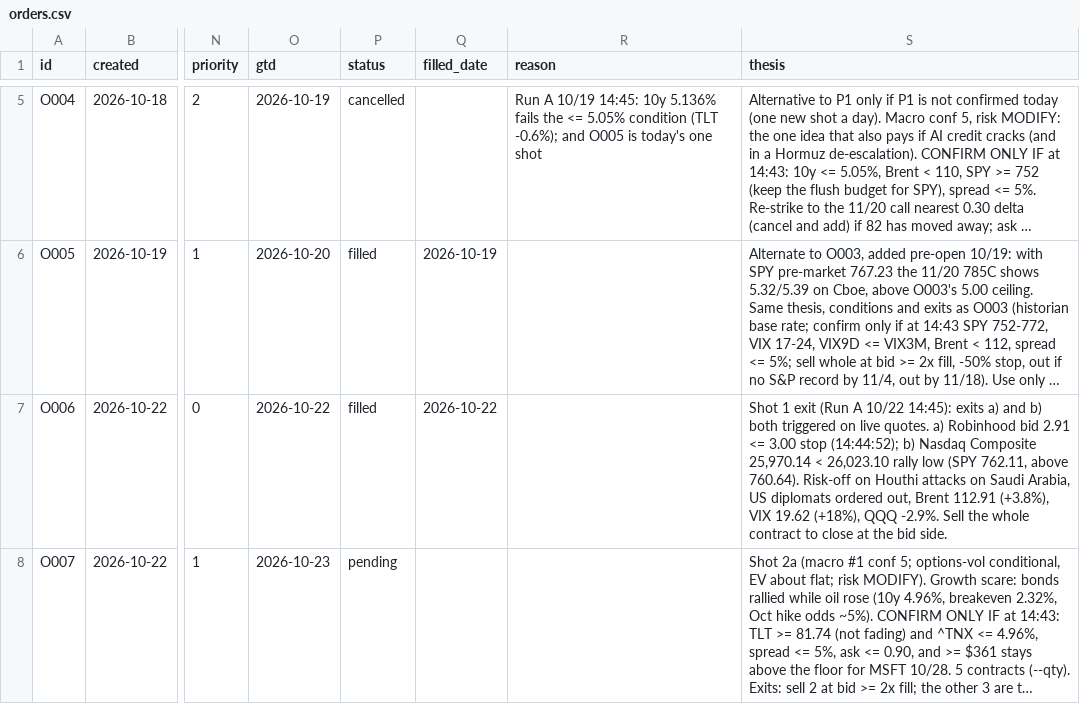
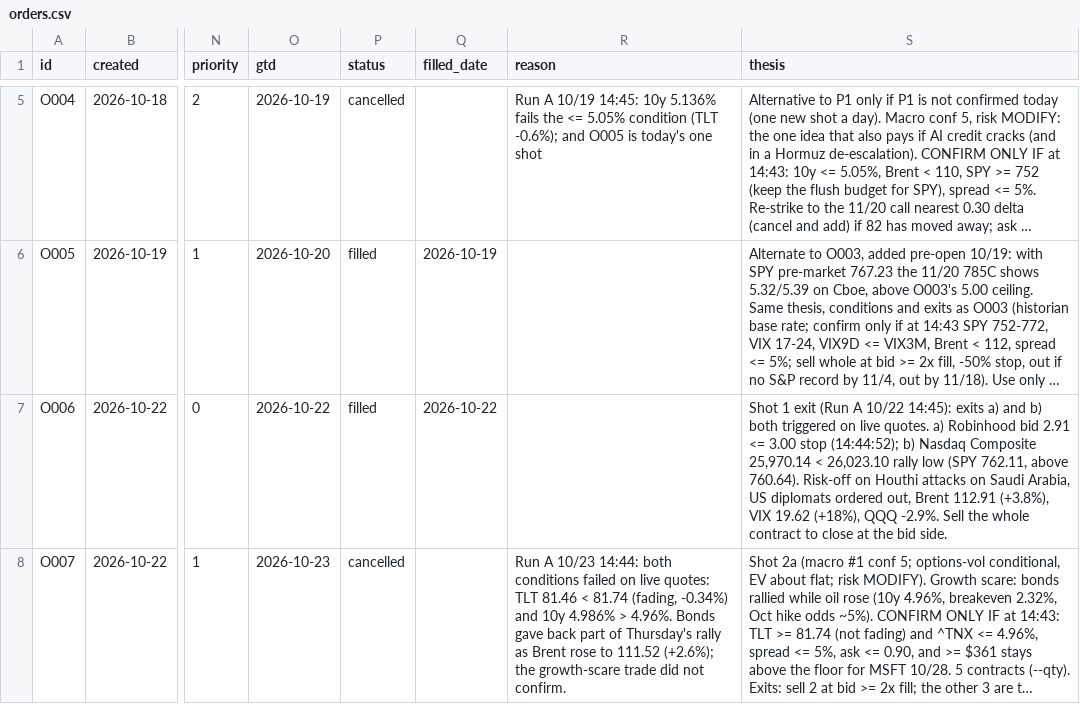
Before and after one commit to fabioelia/temp, a CSV file: trading-experiment/data/orders.csv, drawn as a sheet; only a part is shown, gaps mark what is left out; long unchanged cells end in …; the diff names each change by its address in the sheet, - before the commit and + after, or states it on an @@ line.

```diff
--- a/trading-experiment/data/orders.csv
+++ b/trading-experiment/data/orders.csv
-P8 (status): pending
+P8 (status): cancelled
-R8 (reason): (empty)
+R8 (reason): Run A 10/23 14:44: both conditions failed on live quotes: TLT 81.46 < 81.74 (fading, -0.34%) and 10y 4.986% > 4.96%. Bonds gave back part of Thursday's rally as Brent rose to 111.52 (+2.6%); the growth-scare trade did not confirm.
```
Also changed, not shown: 4 other files.
